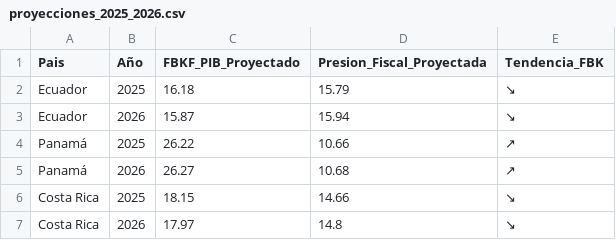
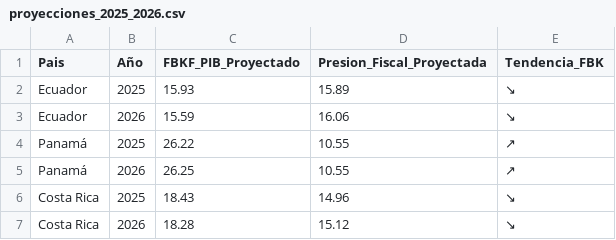
Before and after one commit to S-RiofrioR/ADMINISTRACION-TRIBUTARIA, a CSV file: notebooks/EXPORT/tables/proyecciones_2025_2026.csv, drawn as a sheet; the diff names each change by its address in the sheet, - before the commit and + after, or states it on an @@ line.

```diff
--- a/notebooks/EXPORT/tables/proyecciones_2025_2026.csv
+++ b/notebooks/EXPORT/tables/proyecciones_2025_2026.csv
-C2 (FBKF_PIB_Proyectado): 16.18
+C2 (FBKF_PIB_Proyectado): 15.93
-D2 (Presion_Fiscal_Proyectada): 15.79
+D2 (Presion_Fiscal_Proyectada): 15.89
-C3 (FBKF_PIB_Proyectado): 15.87
+C3 (FBKF_PIB_Proyectado): 15.59
-D3 (Presion_Fiscal_Proyectada): 15.94
+D3 (Presion_Fiscal_Proyectada): 16.06
-D4 (Presion_Fiscal_Proyectada): 10.66
+D4 (Presion_Fiscal_Proyectada): 10.55
-C5 (FBKF_PIB_Proyectado): 26.27
+C5 (FBKF_PIB_Proyectado): 26.25
-D5 (Presion_Fiscal_Proyectada): 10.68
+D5 (Presion_Fiscal_Proyectada): 10.55
-C6 (FBKF_PIB_Proyectado): 18.15
+C6 (FBKF_PIB_Proyectado): 18.43
-D6 (Presion_Fiscal_Proyectada): 14.66
+D6 (Presion_Fiscal_Proyectada): 14.96
-C7 (FBKF_PIB_Proyectado): 17.97
+C7 (FBKF_PIB_Proyectado): 18.28
-D7 (Presion_Fiscal_Proyectada): 14.8
+D7 (Presion_Fiscal_Proyectada): 15.12
```
Also changed, not shown: notebooks/EXPORT/tables/resultados_principales.csv, notebooks/EXPORT/tables/resumen_hallazgos.csv, 5 other files.
